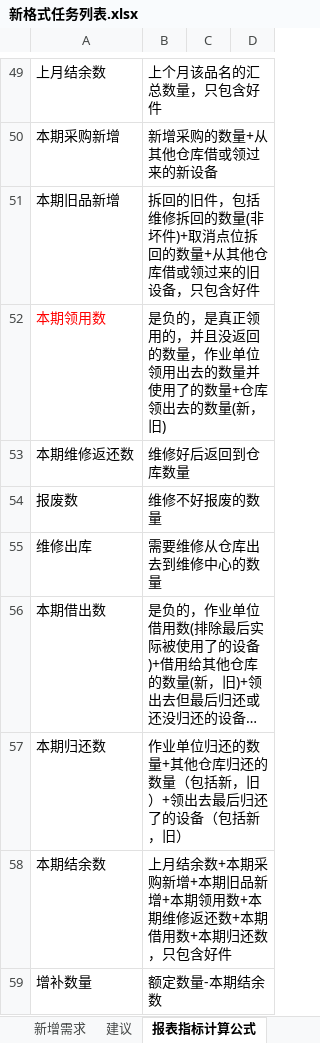
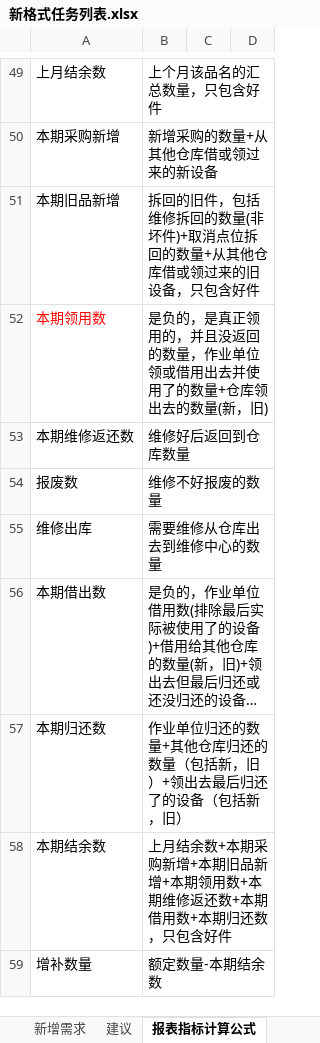
Before and after one commit to mawujun1234/leon1.0, an Excel workbook: ems/document/新格式任务列表.xlsx, sheet 报表指标计算公式, drawn as a sheet; only a part is shown, gaps mark what is left out; long unchanged cells end in …; values as stored, in another font and other column widths than the file's, no borders; charts and pictures not drawn; the diff names each change by its address in the sheet, - before the commit and + after, or states it on an @@ line.

```diff
--- a/ems/document/新格式任务列表.xlsx (sheet 报表指标计算公式)
+++ b/ems/document/新格式任务列表.xlsx (sheet 报表指标计算公式)
-B52: …业单位领用出去的数量并使用了…
+B52: …业单位领或借用出去并使用了…
```
Also changed, not shown: sheet 未完成任务, sheet 完成任务, 25 other files.
